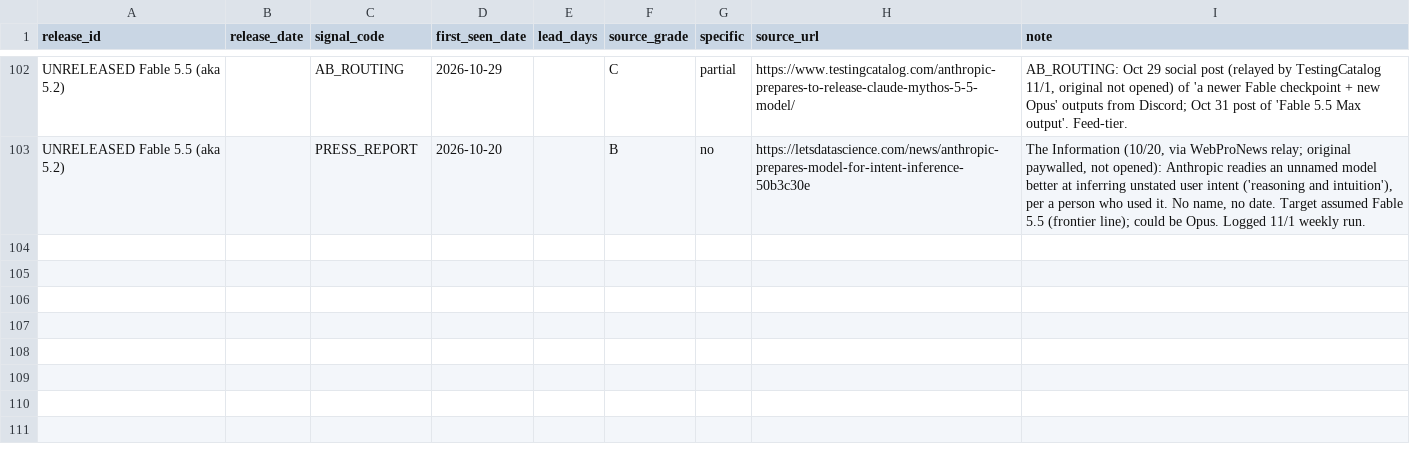
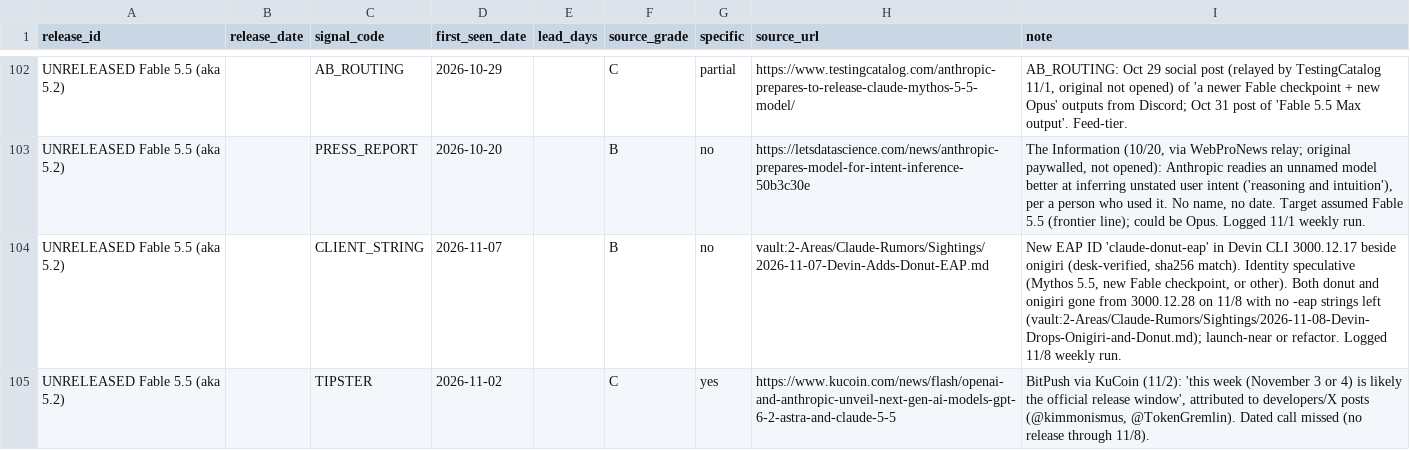
Before and after one commit to JacobBrooke95/Claude-Model-Guide, a CSV file: forecast/data/raw/signals_research.csv, drawn as a sheet; only a part is shown, gaps mark what is left out; the diff names each change by its address in the sheet, - before the commit and + after, or states it on an @@ line.

```diff
--- a/forecast/data/raw/signals_research.csv
+++ b/forecast/data/raw/signals_research.csv
+row 104: UNRELEASED Fable 5.5 (aka 5.2) |  | CLIENT_STRING | 2026-11-07 |  | B | no | vault:2-Areas/Claude-Rumors/Sightings/2026-11-07-Devin-Adds-Donut-EAP.md | New EAP ID 'claude-donut-eap' in Devin CLI 3000.12.17 beside onigiri (desk-verified, sha256 match). Identity speculative (Mythos 5.5, new Fable checkpoint, or other). Both donut and onigiri gone from 3000.12.28 on 11/8 with no -eap strings left (vault:2-Areas/Claude-Rumors/Sightings/2026-11-08-Devin-Drops-Onigiri-and-Donut.md); launch-near or refactor. Logged 11/8 weekly run.
+row 105: UNRELEASED Fable 5.5 (aka 5.2) |  | TIPSTER | 2026-11-02 |  | C | yes | https://www.kucoin.com/news/flash/openai-and-anthropic-unveil-next-gen-ai-models-gpt-6-2-astra-and-claude-5-5 | BitPush via KuCoin (11/2): 'this week (November 3 or 4) is likely the official release window', attributed to developers/X posts (@kimmonismus, @TokenGremlin). Dated call missed (no release through 11/8).
```
Also changed, not shown: forecast/data/signals.csv, forecast/forecast_log.csv, 7 other files.
